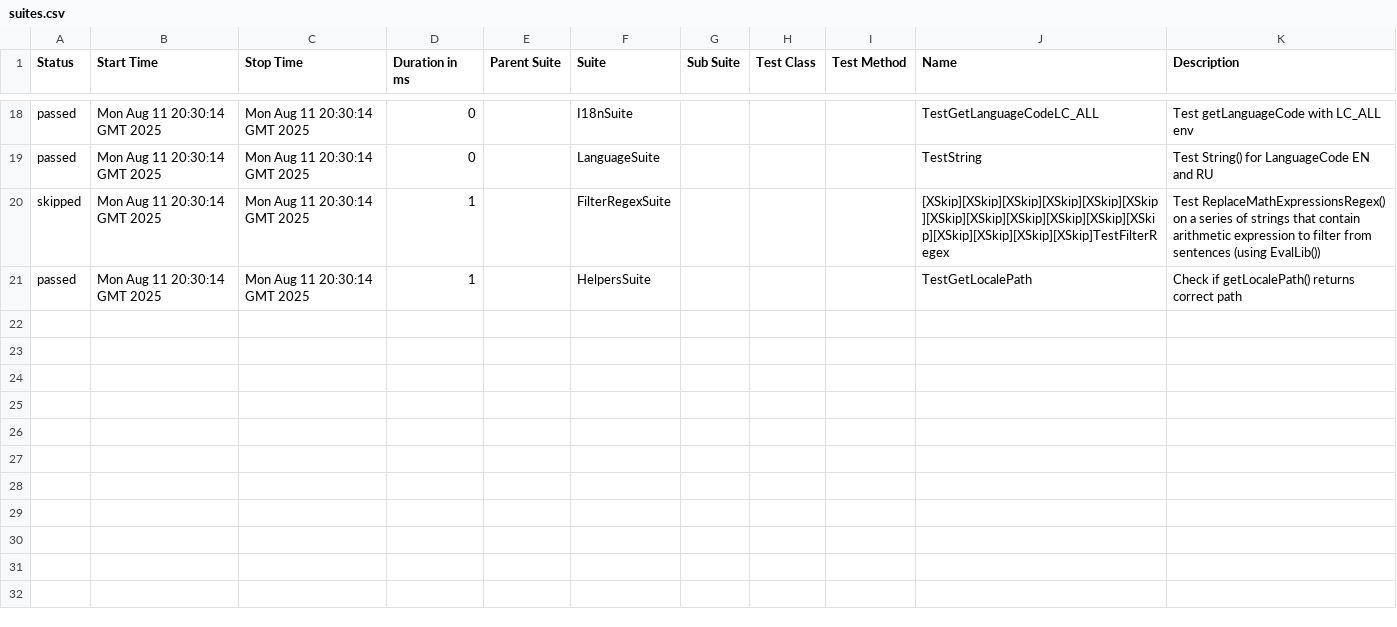
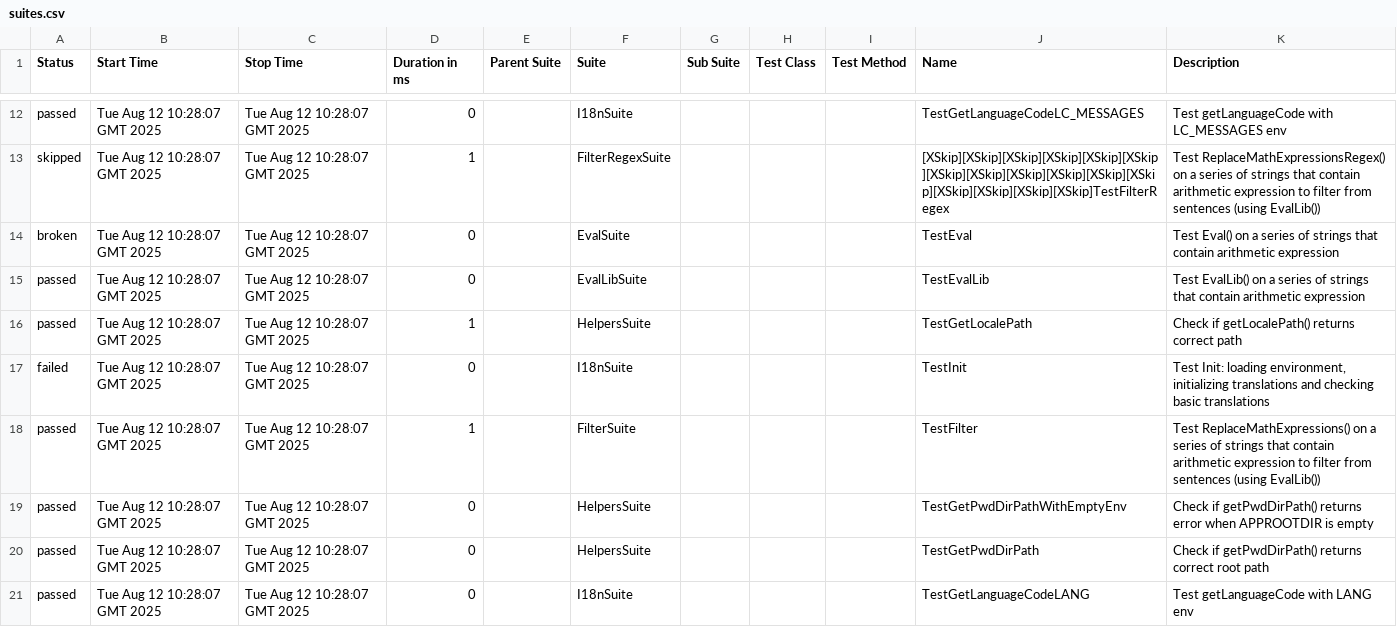
Before and after one commit to 11ALX11/calc-arithmetics, a CSV file: 15/data/suites.csv, drawn as a sheet; only a part is shown, gaps mark what is left out; the diff covers the shown part only.

```diff
--- a/15/data/suites.csv
+++ b/15/data/suites.csv
@@ -18,4 +12,10 @@
-"passed","Mon Aug 11 20:30:14 GMT 2025","Mon Aug 11 20:30:14 GMT 2025","0","","I18nSuite","","","","TestGetLanguageCodeLC_ALL","Test getLanguageCode with LC_ALL env"
-"passed","Mon Aug 11 20:30:14 GMT 2025","Mon Aug 11 20:30:14 GMT 2025","0","","LanguageSuite","","","","TestString","Test String() for LanguageCode EN and RU"
-"skipped","Mon Aug 11 20:30:14 GMT 2025","Mon Aug 11 20:30:14 GMT 2025","1","","FilterRegexSuite","","","","[XSkip][XSkip][XSkip][XSkip][XSkip][XSkip][XSkip][XSkip][XSkip][XSkip][XSkip][XSkip][XSkip][XSkip][XSkip][XSkip]TestFilterRegex","Test ReplaceMathExpressionsRegex() on a series of strings that contain arithmetic expression to filter from sentences (using EvalLib())"
-"passed","Mon Aug 11 20:30:14 GMT 2025","Mon Aug 11 20:30:14 GMT 2025","1","","HelpersSuite","","","","TestGetLocalePath","Check if getLocalePath() returns correct path"
+"passed","Tue Aug 12 10:28:07 GMT 2025","Tue Aug 12 10:28:07 GMT 2025","0","","I18nSuite","","","","TestGetLanguageCodeLC_MESSAGES","Test getLanguageCode with LC_MESSAGES env"
+"skipped","Tue Aug 12 10:28:07 GMT 2025","Tue Aug 12 10:28:07 GMT 2025","1","","FilterRegexSuite","","","","[XSkip][XSkip][XSkip][XSkip][XSkip][XSkip][XSkip][XSkip][XSkip][XSkip][XSkip][XSkip][XSkip][XSkip][XSkip][XSkip]TestFilterRegex","Test ReplaceMathExpressionsRegex() on a series of strings that contain arithmetic expression to filter from sentences (using EvalLib())"
+"broken","Tue Aug 12 10:28:07 GMT 2025","Tue Aug 12 10:28:07 GMT 2025","0","","EvalSuite","","","","TestEval","Test Eval() on a series of strings that contain arithmetic expression"
+"passed","Tue Aug 12 10:28:07 GMT 2025","Tue Aug 12 10:28:07 GMT 2025","0","","EvalLibSuite","","","","TestEvalLib","Test EvalLib() on a series of strings that contain arithmetic expression"
+"passed","Tue Aug 12 10:28:07 GMT 2025","Tue Aug 12 10:28:07 GMT 2025","1","","HelpersSuite","","","","TestGetLocalePath","Check if getLocalePath() returns correct path"
+"failed","Tue Aug 12 10:28:07 GMT 2025","Tue Aug 12 10:28:07 GMT 2025","0","","I18nSuite","","","","TestInit","Test Init: loading environment, initializing translations and checking basic translations"
+"passed","Tue Aug 12 10:28:07 GMT 2025","Tue Aug 12 10:28:07 GMT 2025","1","","FilterSuite","","","","TestFilter","Test ReplaceMathExpressions() on a series of strings that contain arithmetic expression to filter from sentences (using EvalLib())"
+"passed","Tue Aug 12 10:28:07 GMT 2025","Tue Aug 12 10:28:07 GMT 2025","0","","HelpersSuite","","","","TestGetPwdDirPathWithEmptyEnv","Check if getPwdDirPath() returns error when APPROOTDIR is empty"
+"passed","Tue Aug 12 10:28:07 GMT 2025","Tue Aug 12 10:28:07 GMT 2025","0","","HelpersSuite","","","","TestGetPwdDirPath","Check if getPwdDirPath() returns correct root path"
+"passed","Tue Aug 12 10:28:07 GMT 2025","Tue Aug 12 10:28:07 GMT 2025","0","","I18nSuite","","","","TestGetLanguageCodeLANG","Test getLanguageCode with LANG env"
```
Also changed, not shown: 1 added row, 7 removed rows and 36 edited cells elsewhere in this file, 15/data/behaviors.csv, 46 other files.
